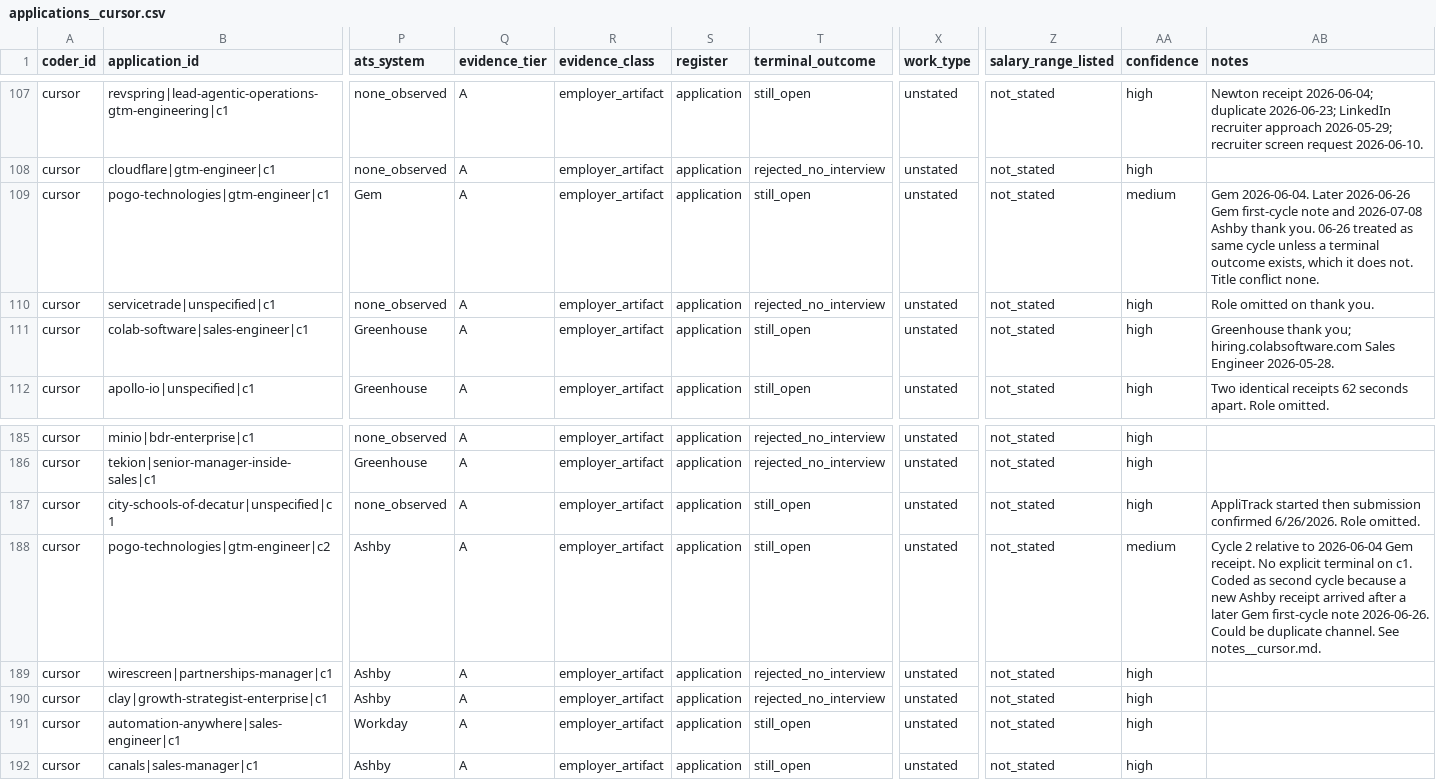
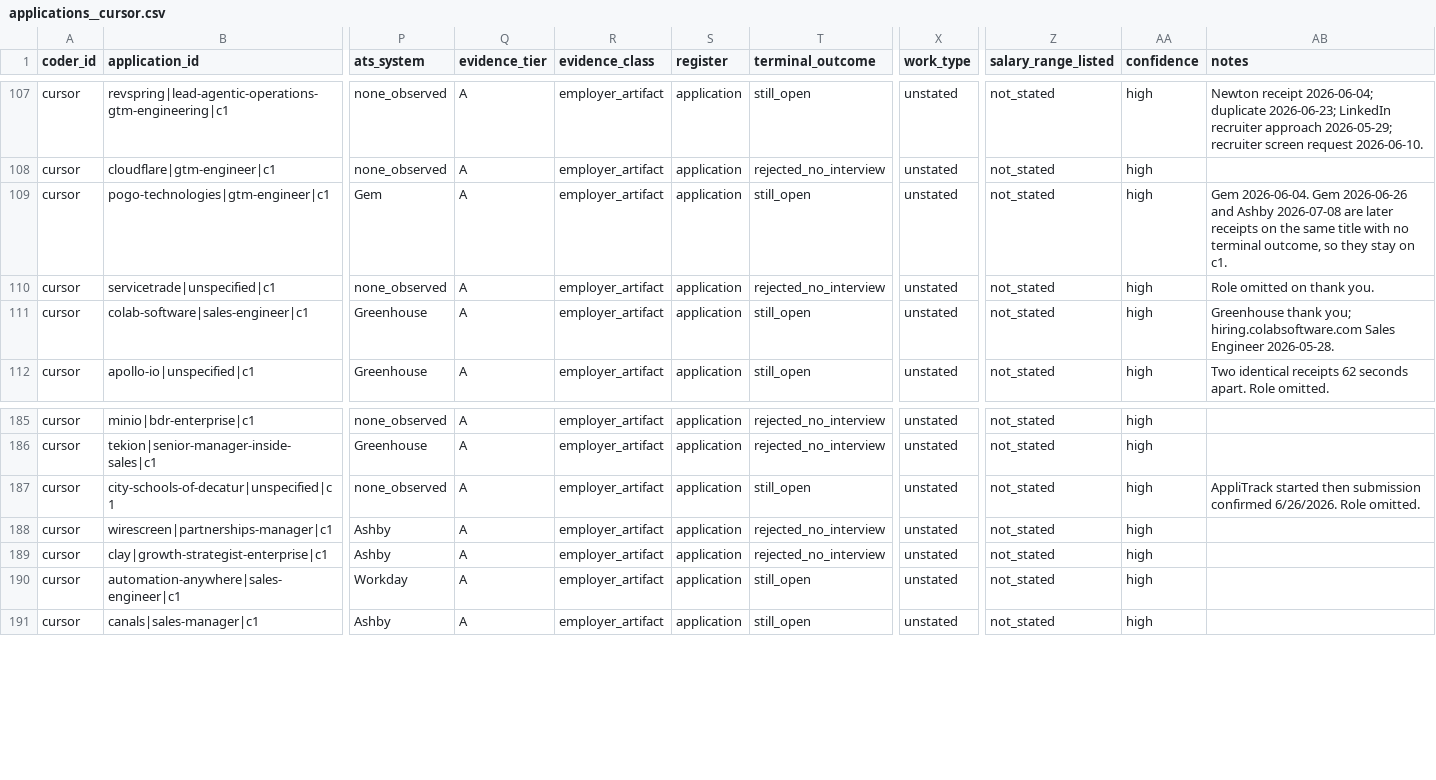
Before and after one commit to keeganmoody33/Sabbatical, a CSV file: coding/cursor/applications__cursor.csv, drawn as a sheet; only a part is shown, gaps mark what is left out; rows hold the shown columns only; the diff names each change by its address in the sheet, - before the commit and + after, or states it on an @@ line.

```diff
--- a/coding/cursor/applications__cursor.csv
+++ b/coding/cursor/applications__cursor.csv
-AA109 (confidence): medium
+AA109 (confidence): high
-AB109 (notes): Gem 2026-06-04. Later 2026-06-26 Gem first-cycle note and 2026-07-08 Ashby thank you. 06-26 treated as same cycle unless a terminal outcome exists, which it does not. Title conflict none.
+AB109 (notes): Gem 2026-06-04. Gem 2026-06-26 and Ashby 2026-07-08 are later receipts on the same title with no terminal outcome, so they stay on c1.
-row 188: cursor | pogo-technologies|gtm-engineer|c2 | Ashby | A | employer_artifact | application | still_open | unstated | not_stated | medium | Cycle 2 relative to 2026-06-04 Gem receipt. No explicit terminal on c1. Coded as second cycle because a new Ashby receipt arrived after a later Gem first-cycle note 2026-06-26. Could be duplicate channel. See notes__cursor.md.
```
Also changed, not shown: coding/cursor/events__cursor.csv, 5 other files.
